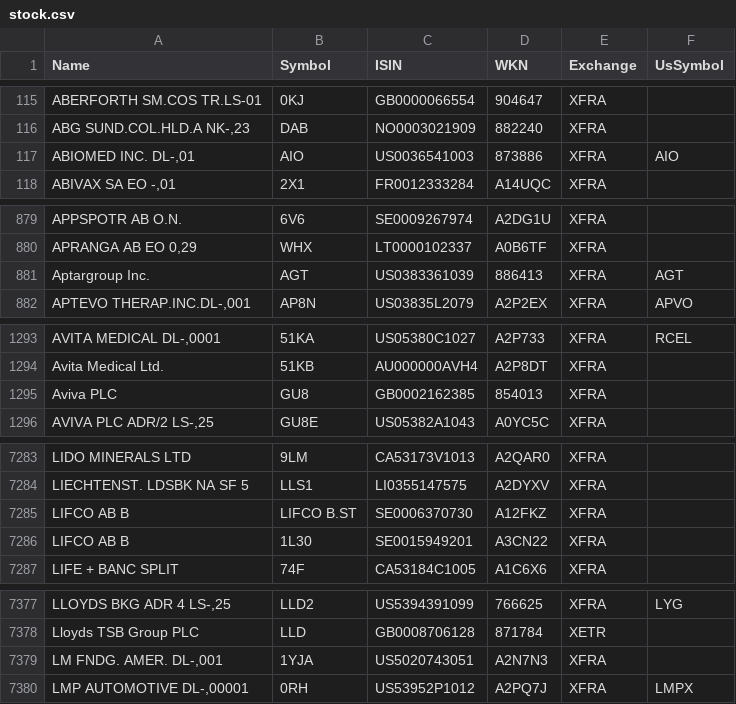
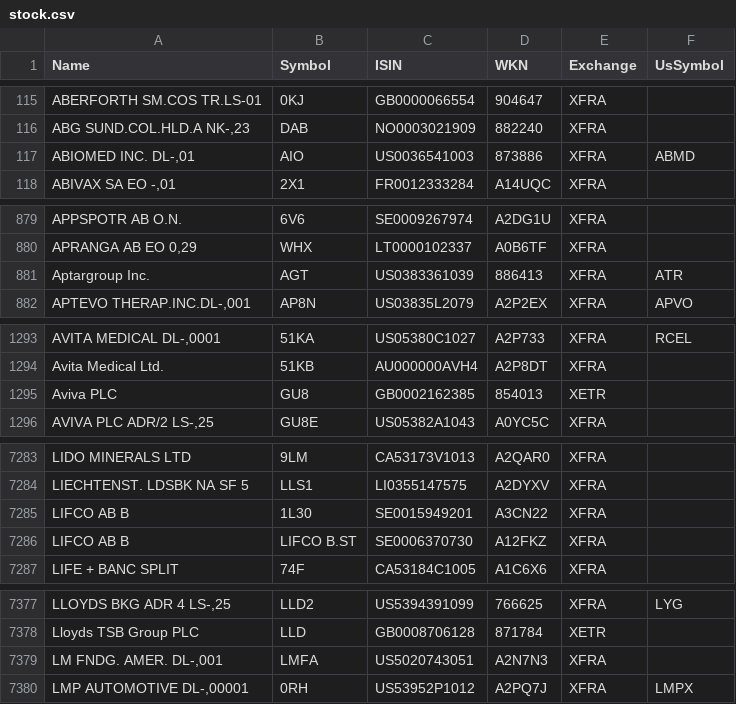
Before and after one commit to BenediktBertsch/German-Stock-Exchange, a CSV file: stock.csv, drawn as a sheet; only a part is shown, gaps mark what is left out; the diff covers the shown part only; the diff names each change by its address in the sheet, - before the commit and + after, or states it on an @@ line.

Commit message:
Updated data to 5/10/2021

```diff
--- a/stock.csv
+++ b/stock.csv
-F117 (UsSymbol): AIO
+F117 (UsSymbol): ABMD
-F881 (UsSymbol): AGT
+F881 (UsSymbol): ATR
-E1295 (Exchange): XFRA
+E1295 (Exchange): XETR
@@ row 7285 moved to row 7286: LIFCO AB B @@
-B7379 (Symbol): 1YJA
+B7379 (Symbol): LMFA
```
Also changed, not shown: 2 moved rows and 8 edited cells elsewhere in this file.
